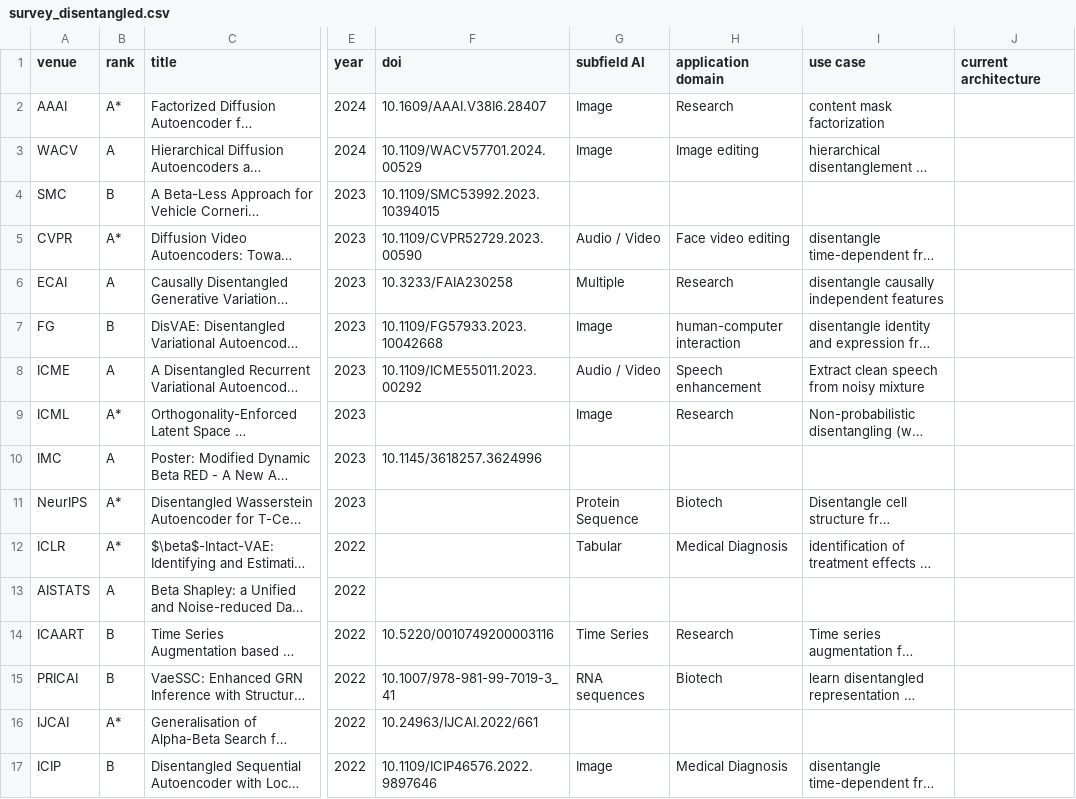
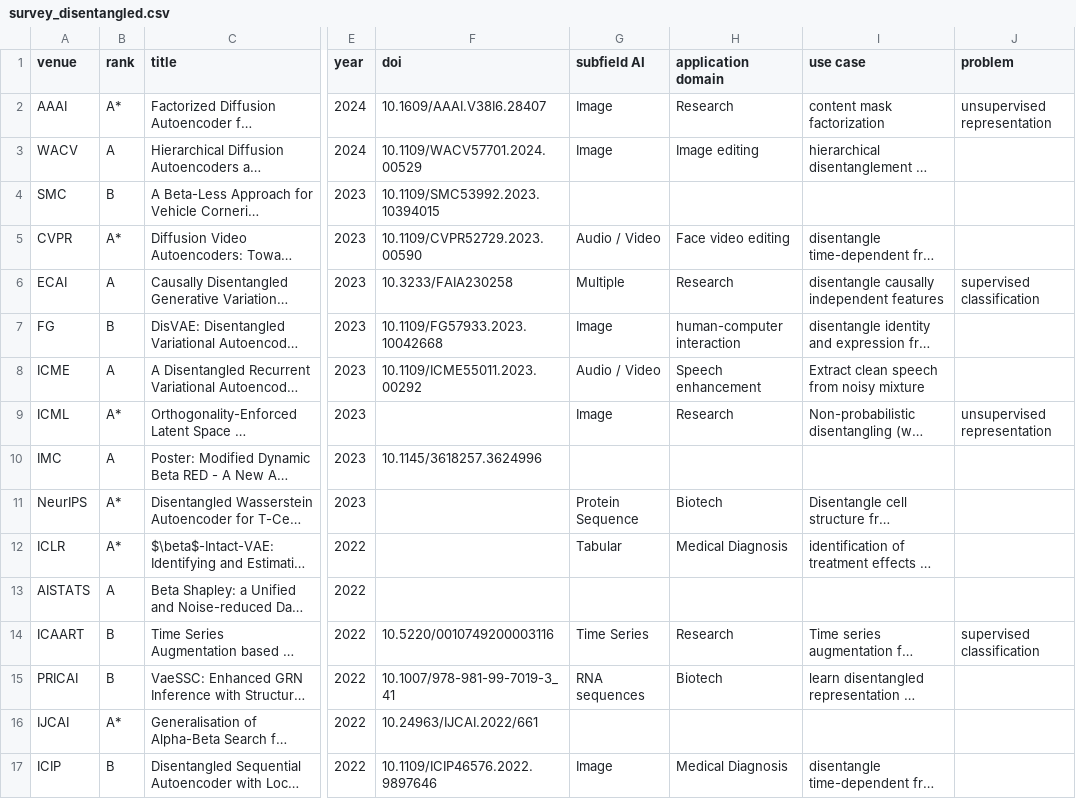
Before and after one commit to alextdnreb/LiteratureReview, a CSV file: survey_disentangled.csv, drawn as a sheet; only a part is shown, gaps mark what is left out; long unchanged cells end in …; the diff covers the shown part only; the diff names each change by its address in the sheet, - before the commit and + after, or states it on an @@ line.

Commit message:
current state

```diff
--- a/survey_disentangled.csv
+++ b/survey_disentangled.csv
-J1: current architecture
+J1: problem
-J2 (problem): (empty)
+J2 (problem): unsupervised representation
-J6 (problem): (empty)
+J6 (problem): supervised classification
-J9 (problem): (empty)
+J9 (problem): unsupervised representation
-J14 (problem): (empty)
+J14 (problem): supervised classification
```
Also changed, not shown: 8 edited cells elsewhere in this file, 2 other files.
